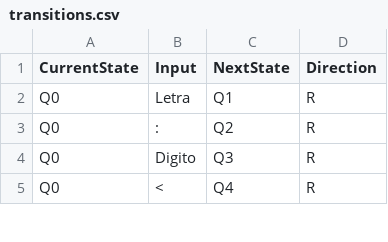
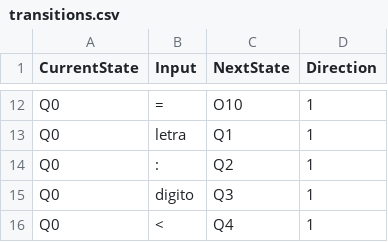
Before and after one commit to GuScarenci/compilador-pl0, a CSV file: res/transitions.csv, drawn as a sheet; only a part is shown, gaps mark what is left out; the diff covers the shown part only.

Commit message:
new state_map and transitions

```diff
--- a/res/transitions.csv
+++ b/res/transitions.csv
@@ -2,4 +12,5 @@ CurrentState|Input|NextState|Direction
-Q0|Letra|Q1|R
-Q0|:|Q2|R
-Q0|Digito|Q3|R
-Q0|<|Q4|R
+Q0|=|O10|1
+Q0|letra|Q1|1
+Q0|:|Q2|1
+Q0|digito|Q3|1
+Q0|<|Q4|1
```
Also changed, not shown: 37 added rows, 1 removed row and 2 edited cells elsewhere in this file, res/state_map.csv.
